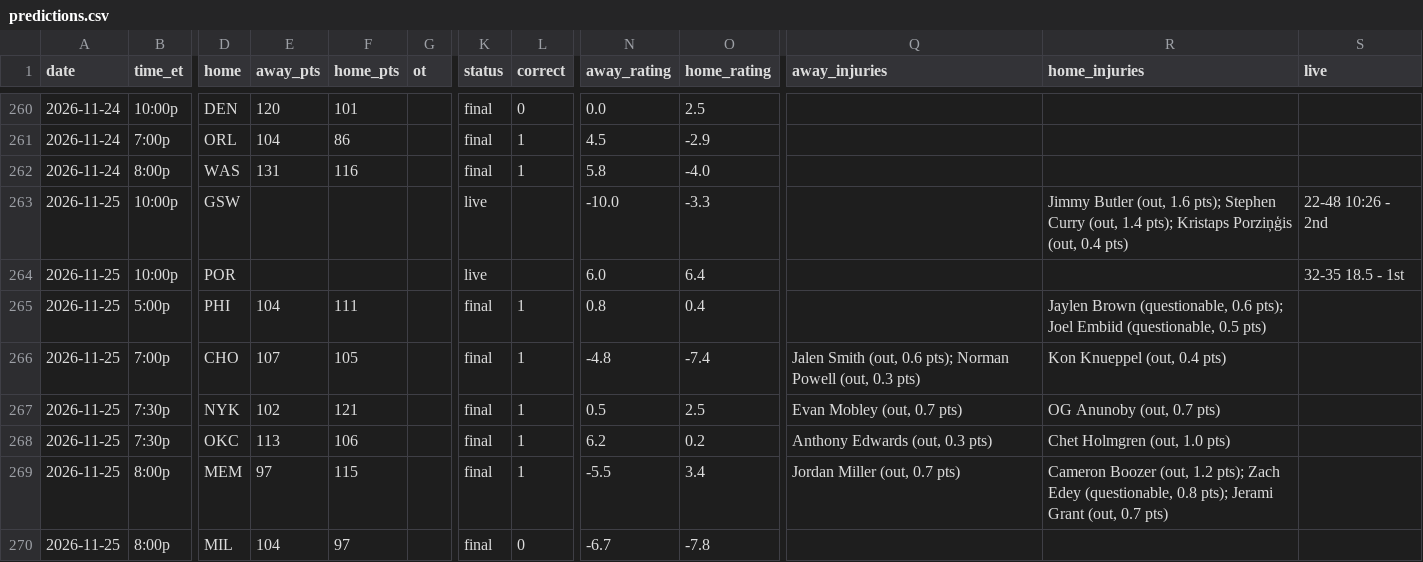
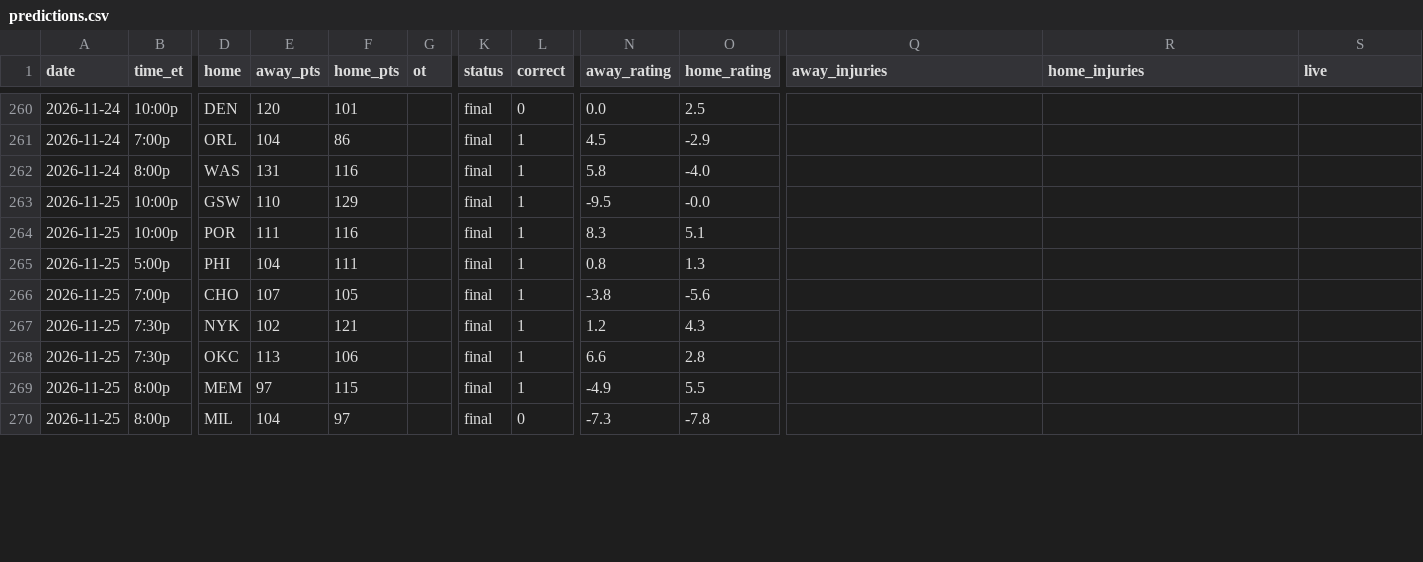
Before and after one commit to sreekeyyunni/nba-ledger-se, a CSV file: data/predictions.csv, drawn as a sheet; only a part is shown, gaps mark what is left out; the diff covers the shown part only; the diff names each change by its address in the sheet, - before the commit and + after, or states it on an @@ line.

```diff
--- a/data/predictions.csv
+++ b/data/predictions.csv
-E263 (away_pts): (empty)
+E263 (away_pts): 110
-F263 (home_pts): (empty)
+F263 (home_pts): 129
-K263:K264 (status): live
+K263:K264 (status): final
-L263:L264 (correct): (empty)
+L263:L264 (correct): 1
-N263 (away_rating): -10.0
+N263 (away_rating): -9.5
-O263 (home_rating): -3.3
+O263 (home_rating): -0.0
-R263 (home_injuries): Jimmy Butler (out, 1.6 pts); Stephen Curry (out, 1.4 pts); Kristaps Porziņģis (out, 0.4 pts)
+R263 (home_injuries): (empty)
-S263 (live): 22-48 10:26 - 2nd
+S263 (live): (empty)
-E264 (away_pts): (empty)
+E264 (away_pts): 111
-F264 (home_pts): (empty)
+F264 (home_pts): 116
-N264 (away_rating): 6.0
+N264 (away_rating): 8.3
-O264 (home_rating): 6.4
+O264 (home_rating): 5.1
-S264 (live): 32-35 18.5 - 1st
+S264 (live): (empty)
-O265 (home_rating): 0.4
+O265 (home_rating): 1.3
-R265 (home_injuries): Jaylen Brown (questionable, 0.6 pts); Joel Embiid (questionable, 0.5 pts)
+R265 (home_injuries): (empty)
-N266 (away_rating): -4.8
+N266 (away_rating): -3.8
-O266 (home_rating): -7.4
+O266 (home_rating): -5.6
-Q266 (away_injuries): Jalen Smith (out, 0.6 pts); Norman Powell (out, 0.3 pts)
+Q266 (away_injuries): (empty)
-R266 (home_injuries): Kon Knueppel (out, 0.4 pts)
+R266 (home_injuries): (empty)
-N267 (away_rating): 0.5
+N267 (away_rating): 1.2
-O267 (home_rating): 2.5
+O267 (home_rating): 4.3
-Q267 (away_injuries): Evan Mobley (out, 0.7 pts)
+Q267 (away_injuries): (empty)
-R267 (home_injuries): OG Anunoby (out, 0.7 pts)
+R267 (home_injuries): (empty)
-N268 (away_rating): 6.2
+N268 (away_rating): 6.6
-O268 (home_rating): 0.2
+O268 (home_rating): 2.8
-Q268 (away_injuries): Anthony Edwards (out, 0.3 pts)
+Q268 (away_injuries): (empty)
-R268 (home_injuries): Chet Holmgren (out, 1.0 pts)
+R268 (home_injuries): (empty)
-N269 (away_rating): -5.5
+N269 (away_rating): -4.9
-O269 (home_rating): 3.4
+O269 (home_rating): 5.5
-Q269 (away_injuries): Jordan Miller (out, 0.7 pts)
+Q269 (away_injuries): (empty)
-R269 (home_injuries): Cameron Boozer (out, 1.2 pts); Zach Edey (questionable, 0.8 pts); Jerami Grant (out, 0.7 pts)
+R269 (home_injuries): (empty)
-N270 (away_rating): -6.7
+N270 (away_rating): -7.3
```
Also changed, not shown: 7 edited cells elsewhere in this file, data/live_values.csv, data/team_power.csv, 8 other files.
